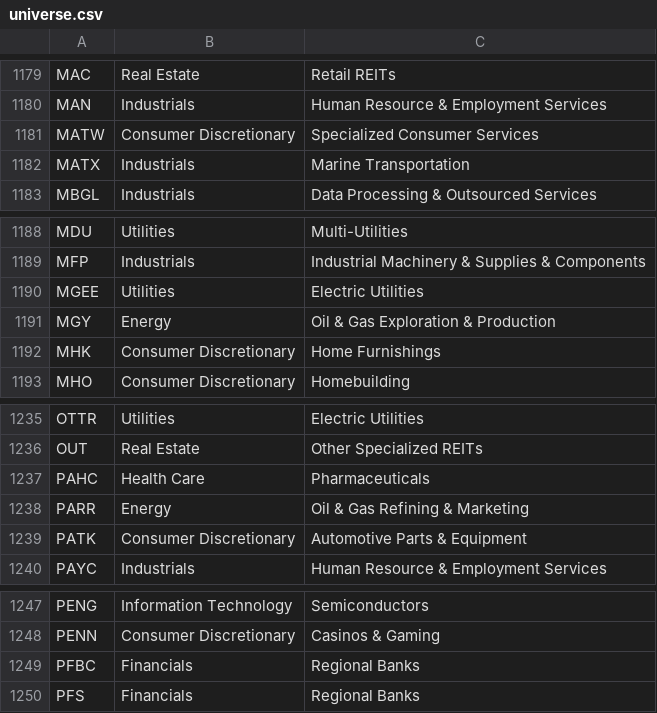
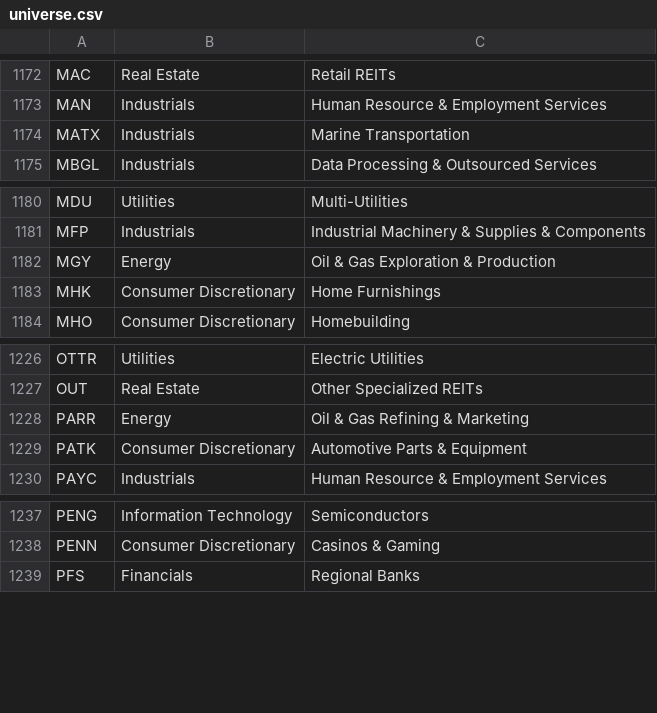
Before and after one commit to Shazil10/alpaca-paper-trader, a CSV file: universe.csv, drawn as a sheet; only a part is shown, gaps mark what is left out; the diff covers the shown part only.

```diff
--- a/universe.csv
+++ b/universe.csv
@@ -1180,3 +1173,2 @@ MAC,Real Estate,Retail REITs
 MAN,Industrials,Human Resource & Employment Services
-MATW,Consumer Discretionary,Specialized Consumer Services
 MATX,Industrials,Marine Transportation
@@ -1189,3 +1181,2 @@ MDU,Utilities,Multi-Utilities
 MFP,Industrials,Industrial Machinery & Supplies & Components
-MGEE,Utilities,Electric Utilities
 MGY,Energy,Oil & Gas Exploration & Production
@@ -1236,3 +1227,2 @@ OTTR,Utilities,Electric Utilities
 OUT,Real Estate,Other Specialized REITs
-PAHC,Health Care,Pharmaceuticals
 PARR,Energy,Oil & Gas Refining & Marketing
@@ -1248,3 +1238,2 @@ PENG,Information Technology,Semiconductors
 PENN,Consumer Discretionary,Casinos & Gaming
-PFBC,Financials,Regional Banks
 PFS,Financials,Regional Banks
```
Also changed, not shown: 7 removed rows elsewhere in this file, data/universe/current_membership.csv, data/universe/master_tickers.csv, 6 other files.
